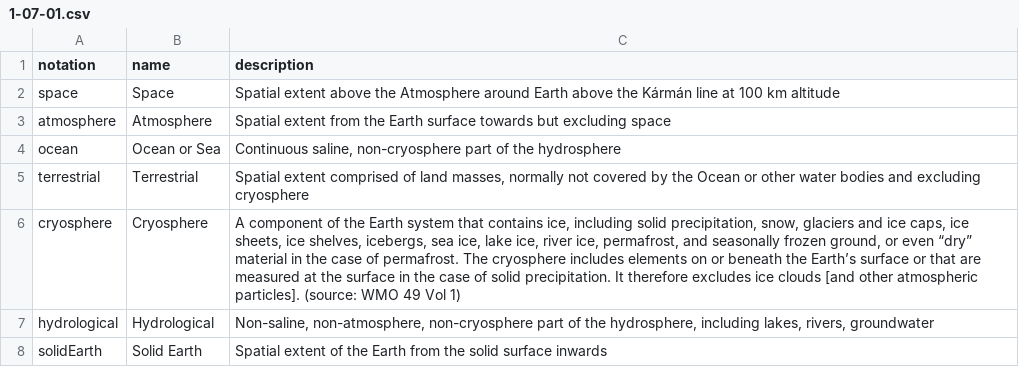
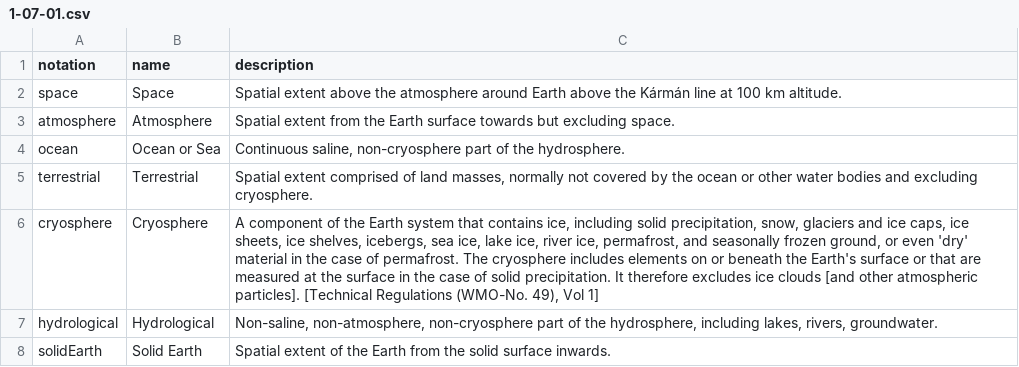
Before and after one commit to wmo-im/wmds, a CSV file: tables_en/1-07-01.csv, drawn as a sheet.

```diff
--- a/tables_en/1-07-01.csv
+++ b/tables_en/1-07-01.csv
@@ -1,8 +1,8 @@
 notation, name, description
-space,Space,"Spatial extent above the Atmosphere around Earth above the Kármán line at 100 km altitude"
-atmosphere,Atmosphere,"Spatial extent from the Earth surface towards but excluding space"
-ocean,Ocean or Sea,"Continuous saline, non-cryosphere part of the hydrosphere"
-terrestrial,Terrestrial,"Spatial extent comprised of land masses, normally not covered by the Ocean or other water bodies and excluding cryosphere"
-cryosphere,Cryosphere,"A component of the Earth system that contains ice, including solid precipitation, snow, glaciers and ice caps, ice sheets, ice shelves, icebergs, sea ice, lake ice, river ice, permafrost, and seasonally frozen ground, or even “dry” material in the case of permafrost. The cryosphere includes elements on or beneath the Earth’s surface or that are measured at the surface in the case of solid precipitation. It therefore excludes ice clouds [and other atmospheric particles]. (source: WMO 49 Vol 1)"
-hydrological,Hydrological,"Non-saline, non-atmosphere, non-cryosphere part of the hydrosphere, including lakes, rivers, groundwater"
-solidEarth,Solid Earth,"Spatial extent of the Earth from the solid surface inwards"
+space,Space,"Spatial extent above the atmosphere around Earth above the Kármán line at 100 km altitude."
+atmosphere,Atmosphere,"Spatial extent from the Earth surface towards but excluding space."
+ocean,Ocean or Sea,"Continuous saline, non-cryosphere part of the hydrosphere."
+terrestrial,Terrestrial,"Spatial extent comprised of land masses, normally not covered by the ocean or other water bodies and excluding cryosphere."
+cryosphere,Cryosphere,"A component of the Earth system that contains ice, including solid precipitation, snow, glaciers and ice caps, ice sheets, ice shelves, icebergs, sea ice, lake ice, river ice, permafrost, and seasonally frozen ground, or even 'dry' material in the case of permafrost. The cryosphere includes elements on or beneath the Earth's surface or that are measured at the surface in the case of solid precipitation. It therefore excludes ice clouds [and other atmospheric particles]. [Technical Regulations (WMO-No. 49), Vol 1]"
+hydrological,Hydrological,"Non-saline, non-atmosphere, non-cryosphere part of the hydrosphere, including lakes, rivers, groundwater."
+solidEarth,Solid Earth,"Spatial extent of the Earth from the solid surface inwards."
```
Also changed, not shown: tables_en/wmdr-tables.csv.
